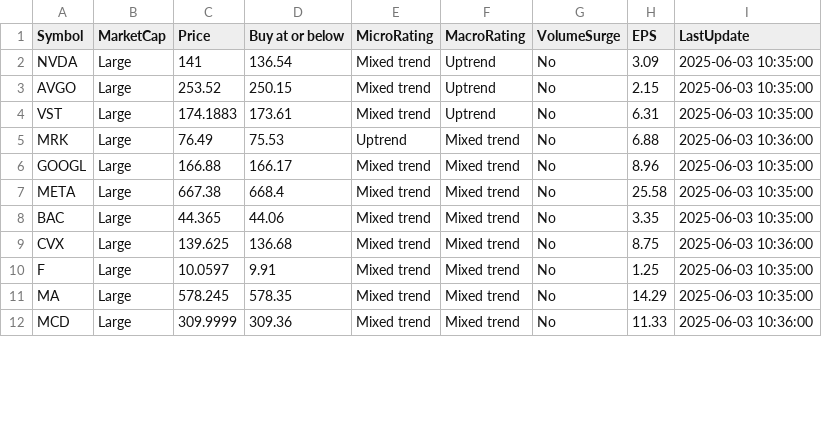
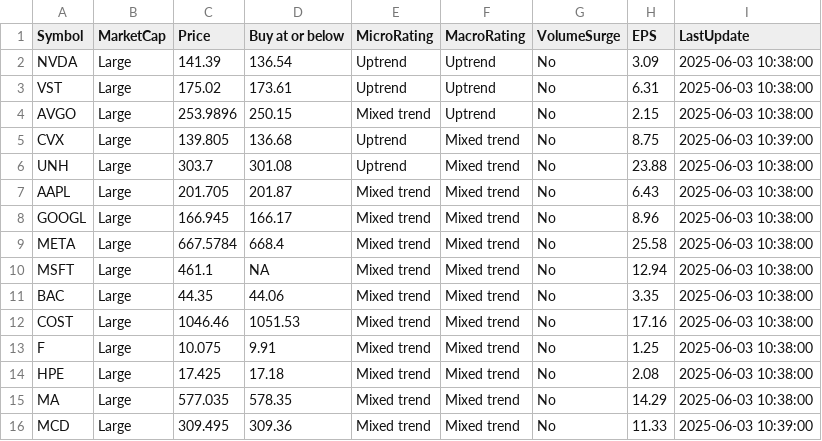
Before and after one commit to kuppal3gt/MSF, a CSV file: results_essential.csv, drawn as a sheet; only a part is shown; the diff covers the shown part only.

```diff
--- a/results_essential.csv
+++ b/results_essential.csv
@@ -1,12 +1,16 @@
 "Symbol","MarketCap","Price","Buy at or below","MicroRating","MacroRating","VolumeSurge","EPS","LastUpdate"
-"NVDA","Large",141,136.54,"Mixed trend","Uptrend","No",3.09,"2025-06-03 10:35:00"
-"AVGO","Large",253.52,250.15,"Mixed trend","Uptrend","No",2.15,"2025-06-03 10:35:00"
-"VST","Large",174.1883,173.61,"Mixed trend","Uptrend","No",6.31,"2025-06-03 10:35:00"
-"MRK","Large",76.49,75.53,"Uptrend","Mixed trend","No",6.88,"2025-06-03 10:36:00"
-"GOOGL","Large",166.88,166.17,"Mixed trend","Mixed trend","No",8.96,"2025-06-03 10:35:00"
-"META","Large",667.38,668.4,"Mixed trend","Mixed trend","No",25.58,"2025-06-03 10:35:00"
-"BAC","Large",44.365,44.06,"Mixed trend","Mixed trend","No",3.35,"2025-06-03 10:35:00"
-"CVX","Large",139.625,136.68,"Mixed trend","Mixed trend","No",8.75,"2025-06-03 10:36:00"
-"F","Large",10.0597,9.91,"Mixed trend","Mixed trend","No",1.25,"2025-06-03 10:35:00"
-"MA","Large",578.245,578.35,"Mixed trend","Mixed trend","No",14.29,"2025-06-03 10:35:00"
-"MCD","Large",309.9999,309.36,"Mixed trend","Mixed trend","No",11.33,"2025-06-03 10:36:00"
+"NVDA","Large",141.39,136.54,"Uptrend","Uptrend","No",3.09,"2025-06-03 10:38:00"
+"VST","Large",175.02,173.61,"Uptrend","Uptrend","No",6.31,"2025-06-03 10:38:00"
+"AVGO","Large",253.9896,250.15,"Mixed trend","Uptrend","No",2.15,"2025-06-03 10:38:00"
+"CVX","Large",139.805,136.68,"Uptrend","Mixed trend","No",8.75,"2025-06-03 10:39:00"
+"UNH","Large",303.7,301.08,"Uptrend","Mixed trend","No",23.88,"2025-06-03 10:38:00"
+"AAPL","Large",201.705,201.87,"Mixed trend","Mixed trend","No",6.43,"2025-06-03 10:38:00"
+"GOOGL","Large",166.945,166.17,"Mixed trend","Mixed trend","No",8.96,"2025-06-03 10:38:00"
+"META","Large",667.5784,668.4,"Mixed trend","Mixed trend","No",25.58,"2025-06-03 10:38:00"
+"MSFT","Large",461.1,NA,"Mixed trend","Mixed trend","No",12.94,"2025-06-03 10:38:00"
+"BAC","Large",44.35,44.06,"Mixed trend","Mixed trend","No",3.35,"2025-06-03 10:38:00"
+"COST","Large",1046.46,1051.53,"Mixed trend","Mixed trend","No",17.16,"2025-06-03 10:38:00"
+"F","Large",10.075,9.91,"Mixed trend","Mixed trend","No",1.25,"2025-06-03 10:38:00"
+"HPE","Large",17.425,17.18,"Mixed trend","Mixed trend","No",2.08,"2025-06-03 10:38:00"
+"MA","Large",577.035,578.35,"Mixed trend","Mixed trend","No",14.29,"2025-06-03 10:38:00"
+"MCD","Large",309.495,309.36,"Mixed trend","Mixed trend","No",11.33,"2025-06-03 10:39:00"
```
Also changed, not shown: 1 added row, 5 removed rows and 6 edited cells elsewhere in this file, results.csv, results_basic.csv, 1 other file.
